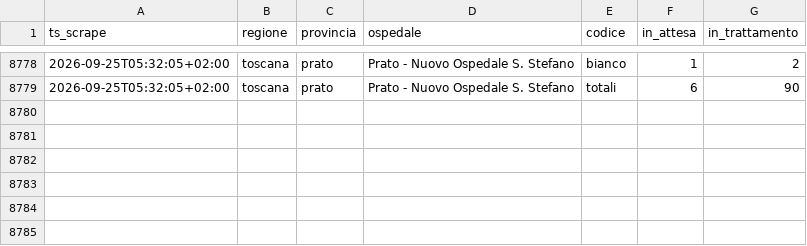
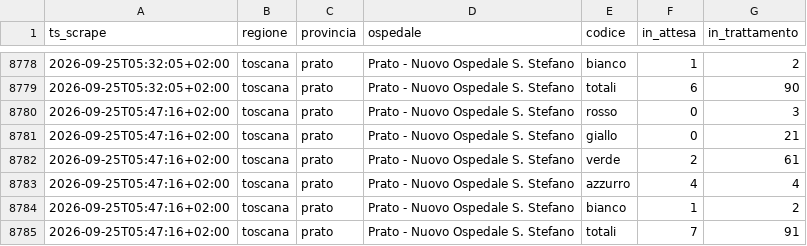
Before and after one commit to iltempe/ps-prato, a CSV file: data/presenze.csv, drawn as a sheet; only a part is shown, gaps mark what is left out.

```diff
--- a/data/presenze.csv
+++ b/data/presenze.csv
@@ -8779 +8779,7 @@ ts_scrape,regione,provincia,ospedale,codice,in_attesa,in_trattamento
 2026-09-25T05:32:05+02:00,toscana,prato,Prato - Nuovo Ospedale S. Stefano,totali,6,90
+2026-09-25T05:47:16+02:00,toscana,prato,Prato - Nuovo Ospedale S. Stefano,rosso,0,3
+2026-09-25T05:47:16+02:00,toscana,prato,Prato - Nuovo Ospedale S. Stefano,giallo,0,21
+2026-09-25T05:47:16+02:00,toscana,prato,Prato - Nuovo Ospedale S. Stefano,verde,2,61
+2026-09-25T05:47:16+02:00,toscana,prato,Prato - Nuovo Ospedale S. Stefano,azzurro,4,4
+2026-09-25T05:47:16+02:00,toscana,prato,Prato - Nuovo Ospedale S. Stefano,bianco,1,2
+2026-09-25T05:47:16+02:00,toscana,prato,Prato - Nuovo Ospedale S. Stefano,totali,7,91
```
